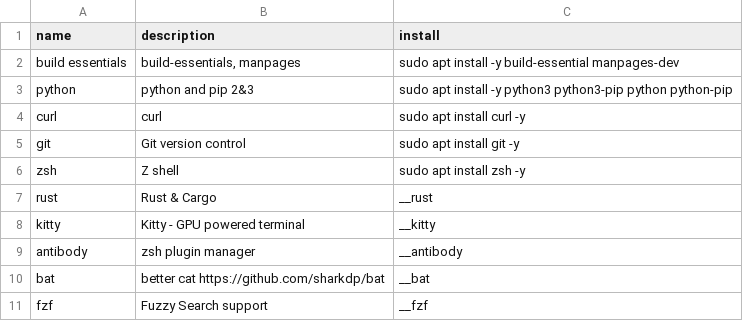
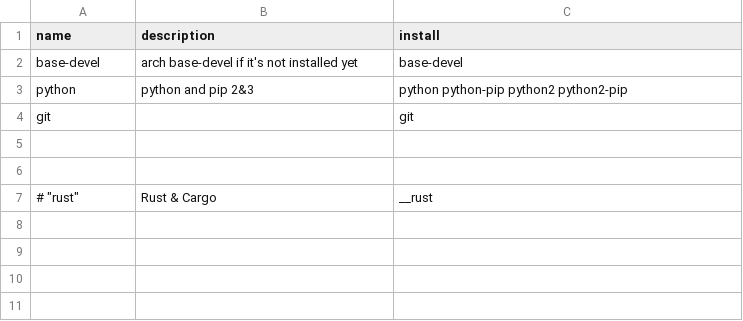
Before and after one commit to kodemill/dotfiles, a CSV file: packages/prog-base.csv, drawn as a sheet.

Commit message:
add arch packages

```diff
--- a/packages/prog-base.csv
+++ b/packages/prog-base.csv
@@ -1,11 +1,7 @@
 "name","description","install"
-"build essentials","build-essentials, manpages","sudo apt install -y build-essential manpages-dev"
-"python","python and pip 2&3","sudo apt install -y python3 python3-pip python python-pip"
-"curl","curl","sudo apt install curl -y"
-"git","Git version control","sudo apt install git -y"
-"zsh","Z shell","sudo apt install zsh -y"
-"rust","Rust & Cargo","__rust"
-"kitty","Kitty - GPU powered terminal ","__kitty"
-"antibody","zsh plugin manager","__antibody"
-"bat","better cat https://github.com/sharkdp/bat","__bat"
-"fzf","Fuzzy Search support","__fzf"
+"base-devel","arch base-devel if it's not installed yet","base-devel"
+"python","python and pip 2&3","python python-pip python2 python2-pip"
+"git",,"git"
+
+
+# "rust","Rust & Cargo","__rust"
```
Also changed, not shown: 4 other files.
